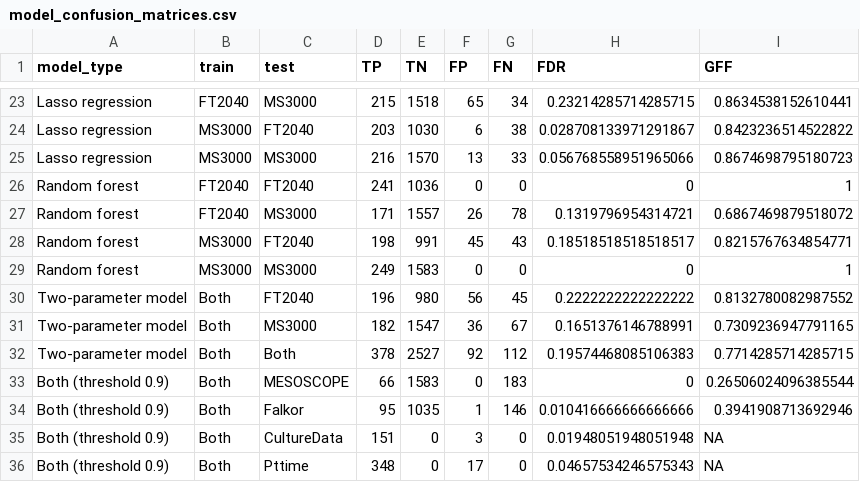
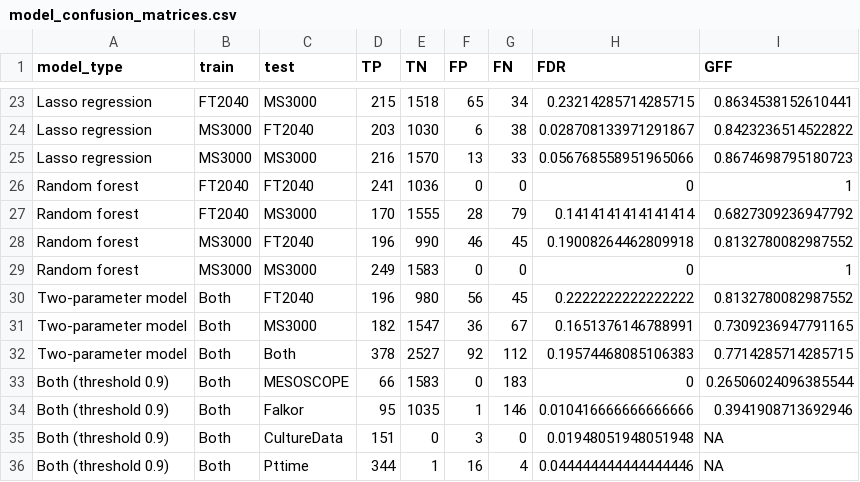
Before and after one commit to wkumler/MS_metrics, a CSV file: manuscript/supplement/model_confusion_matrices.csv, drawn as a sheet; only a part is shown, gaps mark what is left out.

```diff
--- a/manuscript/supplement/model_confusion_matrices.csv
+++ b/manuscript/supplement/model_confusion_matrices.csv
@@ -26,4 +26,4 @@ Lasso regression,MS3000,MS3000,216,1570,13,33,0.056768558951965066,0.86746987951
 Random forest,FT2040,FT2040,241,1036,0,0,0,1
-Random forest,FT2040,MS3000,171,1557,26,78,0.1319796954314721,0.6867469879518072
-Random forest,MS3000,FT2040,198,991,45,43,0.18518518518518517,0.8215767634854771
+Random forest,FT2040,MS3000,170,1555,28,79,0.1414141414141414,0.6827309236947792
+Random forest,MS3000,FT2040,196,990,46,45,0.19008264462809918,0.8132780082987552
 Random forest,MS3000,MS3000,249,1583,0,0,0,1
@@ -35,2 +35,2 @@ Both (threshold 0.9),Both,Falkor,95,1035,1,146,0.010416666666666666,0.3941908713
 Both (threshold 0.9),Both,CultureData,151,0,3,0,0.01948051948051948,NA
-Both (threshold 0.9),Both,Pttime,348,0,17,0,0.04657534246575343,NA
+Both (threshold 0.9),Both,Pttime,344,1,16,4,0.044444444444444446,NA
```
Also changed, not shown: manuscript/supplement/full_model_estimates.csv, 22 other files.
